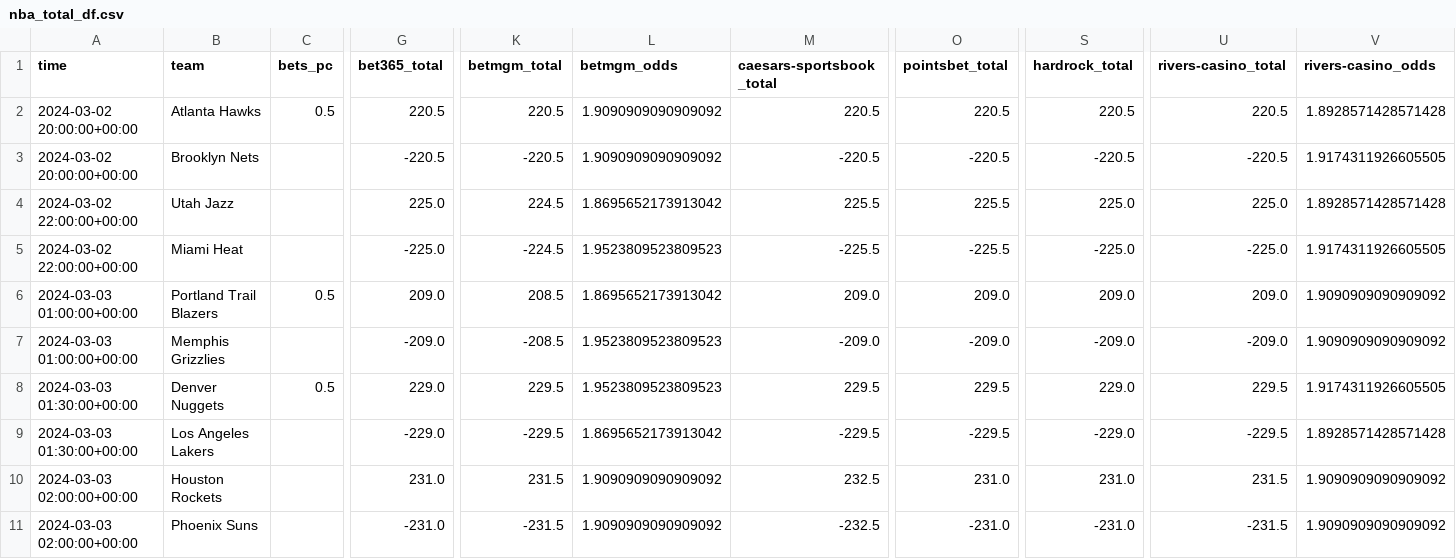
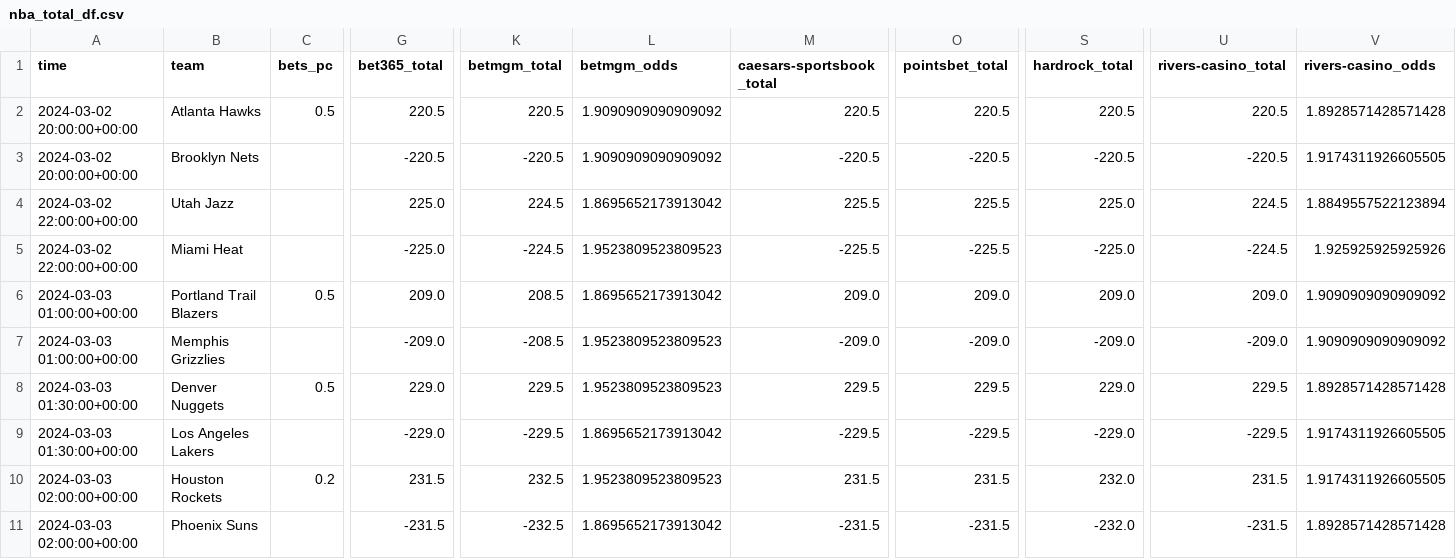
Before and after one commit to Donalcon/reverse_line_movement, a CSV file: nba_total_df.csv, drawn as a sheet; only a part is shown, gaps mark what is left out; the diff names each change by its address in the sheet, - before the commit and + after, or states it on an @@ line.

```diff
--- a/nba_total_df.csv
+++ b/nba_total_df.csv
-U4 (rivers-casino_total): 225.0
+U4 (rivers-casino_total): 224.5
-V4 (rivers-casino_odds): 1.8928571428571428
+V4 (rivers-casino_odds): 1.8849557522123894
-U5 (rivers-casino_total): -225.0
+U5 (rivers-casino_total): -224.5
-V5 (rivers-casino_odds): 1.9174311926605505
+V5 (rivers-casino_odds): 1.925925925925926
-V8 (rivers-casino_odds): 1.9174311926605505
+V8 (rivers-casino_odds): 1.8928571428571428
-V9 (rivers-casino_odds): 1.8928571428571428
+V9 (rivers-casino_odds): 1.9174311926605505
-C10 (bets_pc): (empty)
+C10 (bets_pc): 0.2
-G10 (bet365_total): 231.0
+G10 (bet365_total): 231.5
-K10 (betmgm_total): 231.5
+K10 (betmgm_total): 232.5
-L10 (betmgm_odds): 1.9090909090909092
+L10 (betmgm_odds): 1.9523809523809523
-M10 (caesars-sportsbook_total): 232.5
+M10 (caesars-sportsbook_total): 231.5
-O10 (pointsbet_total): 231.0
+O10 (pointsbet_total): 231.5
-S10 (hardrock_total): 231.0
+S10 (hardrock_total): 232.0
-V10 (rivers-casino_odds): 1.9090909090909092
+V10 (rivers-casino_odds): 1.9174311926605505
-G11 (bet365_total): -231.0
+G11 (bet365_total): -231.5
-K11 (betmgm_total): -231.5
+K11 (betmgm_total): -232.5
-L11 (betmgm_odds): 1.9090909090909092
+L11 (betmgm_odds): 1.8695652173913042
-M11 (caesars-sportsbook_total): -232.5
+M11 (caesars-sportsbook_total): -231.5
-O11 (pointsbet_total): -231.0
+O11 (pointsbet_total): -231.5
-S11 (hardrock_total): -231.0
+S11 (hardrock_total): -232.0
-V11 (rivers-casino_odds): 1.9090909090909092
+V11 (rivers-casino_odds): 1.8928571428571428
```
Also changed, not shown: nba_spread_df.csv.
